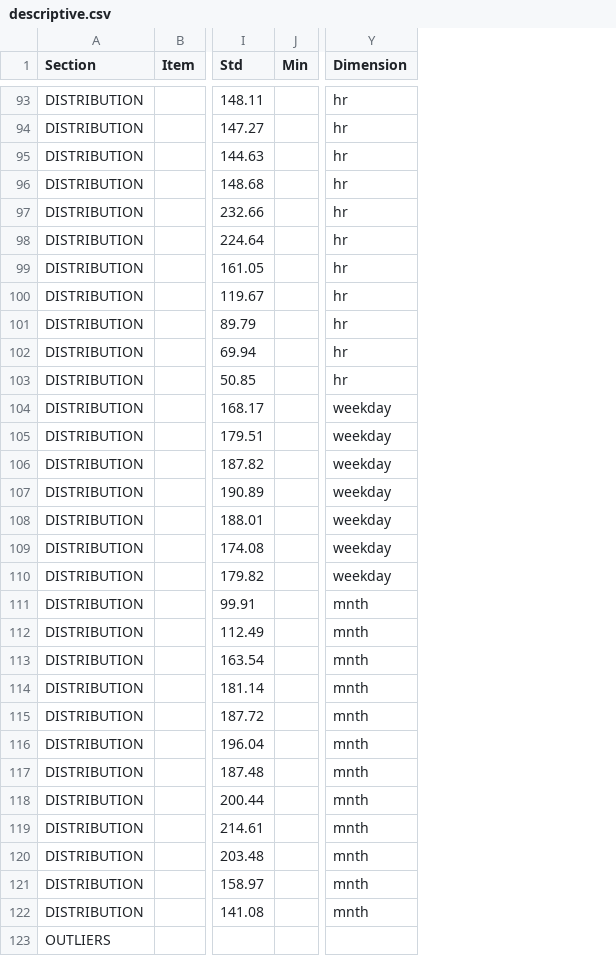
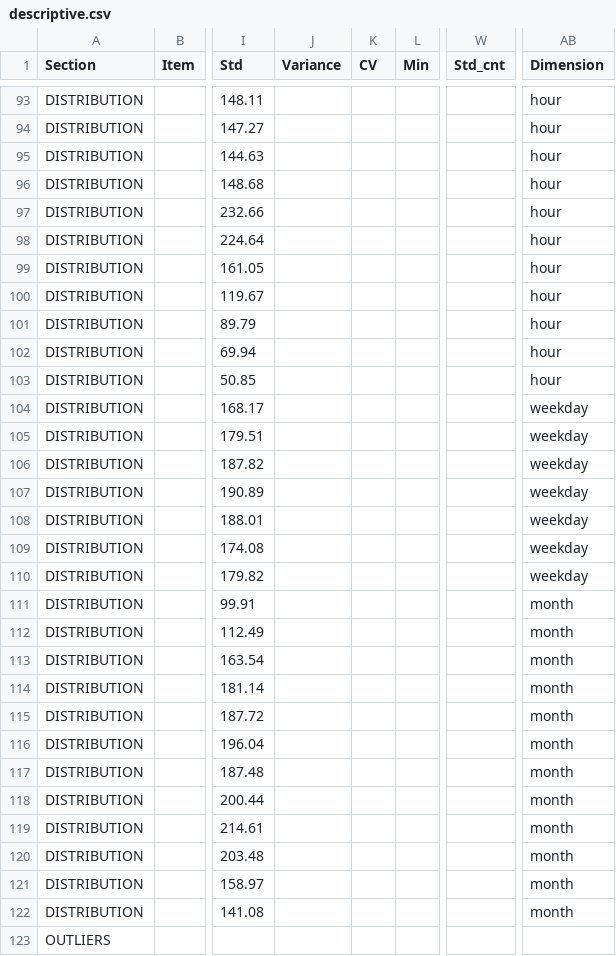
Before and after one commit to JanLancelot/FRE-MIDTERM-PROJECT-BIKE-SHARING, a CSV file: descriptive.csv, drawn as a sheet; only a part is shown, gaps mark what is left out; addresses are those after the commit; the diff covers the shown part only; the diff names each change by its address in the sheet, - before the commit and + after, or states it on an @@ line.

```diff
--- a/descriptive.csv
+++ b/descriptive.csv
+column J (Variance), empty
+column K (CV), empty
+column W (Std_cnt), empty
-AB93:AB103 (Dimension): hr
+AB93:AB103 (Dimension): hour
-AB111:AB122 (Dimension): mnth
+AB111:AB122 (Dimension): month
```
Also changed, not shown: 91 edited cells elsewhere in this file, predictive.csv, predictive_data/prediction_metrics.csv, 42 other files.
